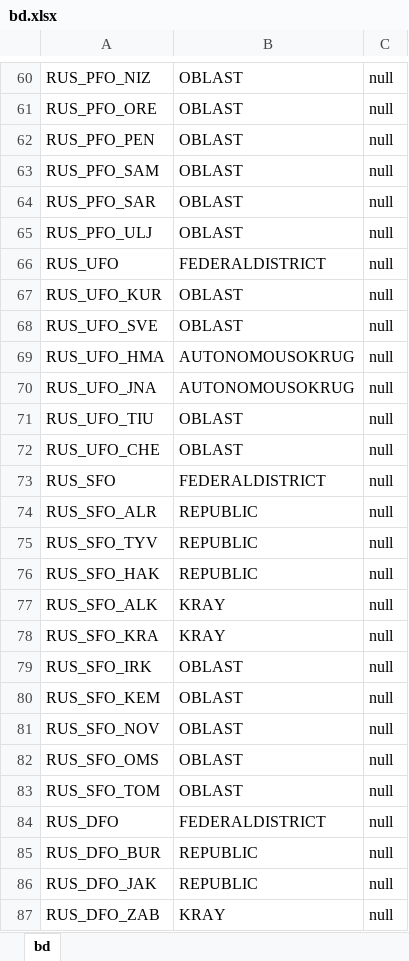
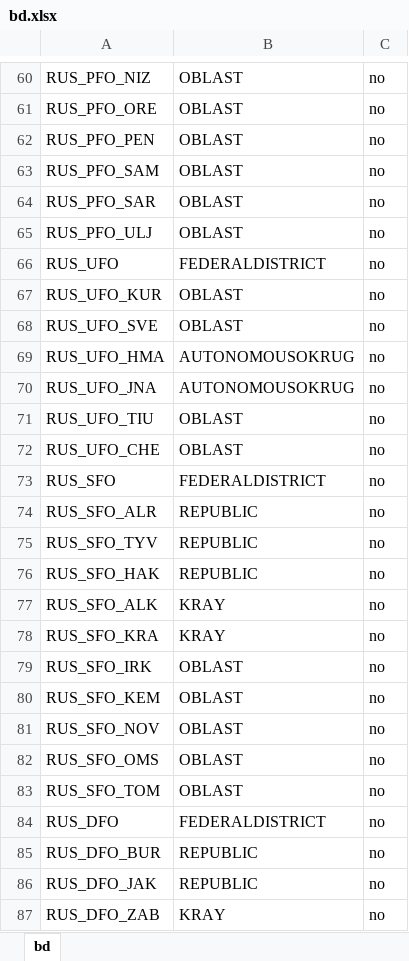
Before and after one commit to roman9128/geostat, an Excel workbook: bd.xlsx, sheet bd, drawn as a sheet; only a part is shown, gaps mark what is left out; values as stored, in another font and other column widths than the file's, no borders; the diff covers the shown part only; the diff names each change by its address in the sheet, - before the commit and + after, or states it on an @@ line.

```diff
--- a/bd.xlsx (sheet bd)
+++ b/bd.xlsx (sheet bd)
-C60:C87: null
+C60:C87: no
```
Also changed, not shown: 63 edited cells elsewhere in this sheet, 19 other files.
